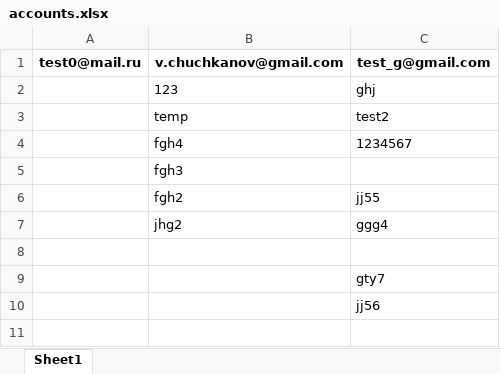
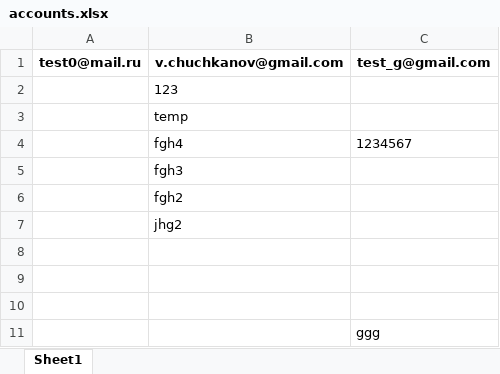
Before and after one commit to Vladymyr-Chuchkanov/ITLabs, an Excel workbook: files/accounts.xlsx, sheet Sheet1, drawn as a sheet; values as stored, in another font and other column widths than the file's, no borders; addresses are those after the commit; the diff names each change by its address in the sheet, - before the commit and + after, or states it on an @@ line.

```diff
--- a/files/accounts.xlsx (sheet Sheet1)
+++ b/files/accounts.xlsx (sheet Sheet1)
-C2: ghj
+C2: (empty)
-C3: test2
+C3: (empty)
-C6: jj55
+C6: (empty)
-C7: ggg4
+C7: (empty)
-C9: gty7
+C9: (empty)
+row 10: (empty)
-C11: jj56
+C11: ggg
```
Also changed, not shown: 5 other files.
